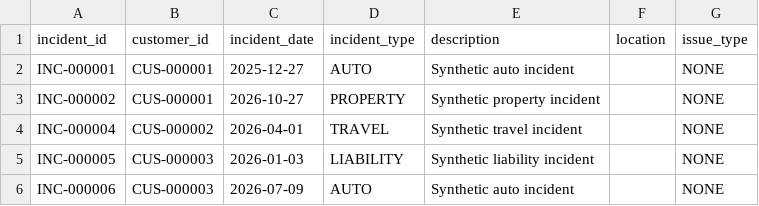
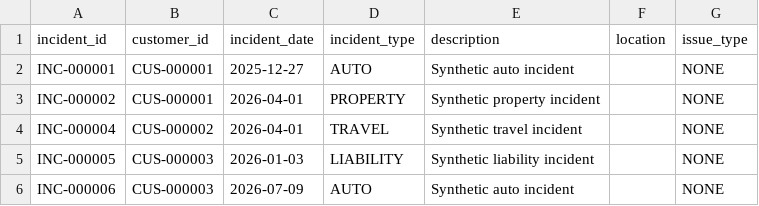
Before and after one commit to anuhya-7842/Insurance-Claims-AI, a CSV file: data/incidents.csv, drawn as a sheet; only a part is shown.

```diff
--- a/data/incidents.csv
+++ b/data/incidents.csv
@@ -2,3 +2,3 @@ incident_id,customer_id,incident_date,incident_type,description,location,issue_t
 INC-000001,CUS-000001,2025-12-27,AUTO,Synthetic auto incident,,NONE
-INC-000002,CUS-000001,2026-10-27,PROPERTY,Synthetic property incident,,NONE
+INC-000002,CUS-000001,2026-04-01,PROPERTY,Synthetic property incident,,NONE
 INC-000004,CUS-000002,2026-04-01,TRAVEL,Synthetic travel incident,,NONE
```
Also changed, not shown: data/claim_events.csv, data/claims.csv, 3 other files.
